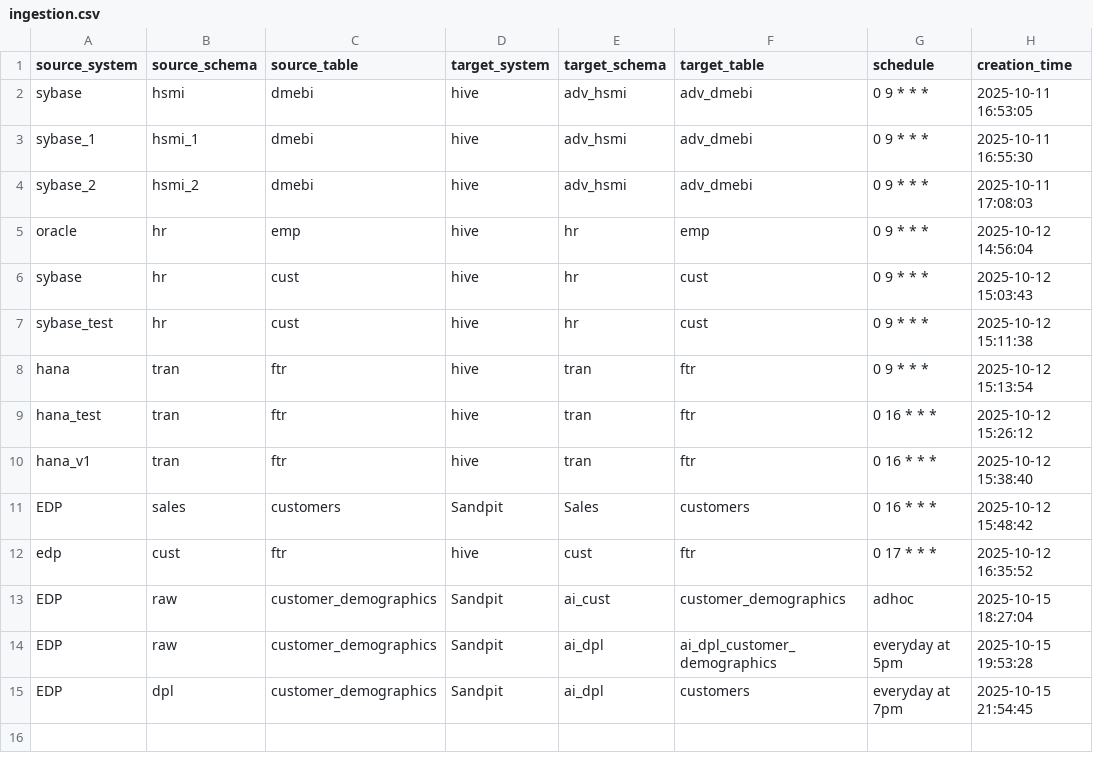
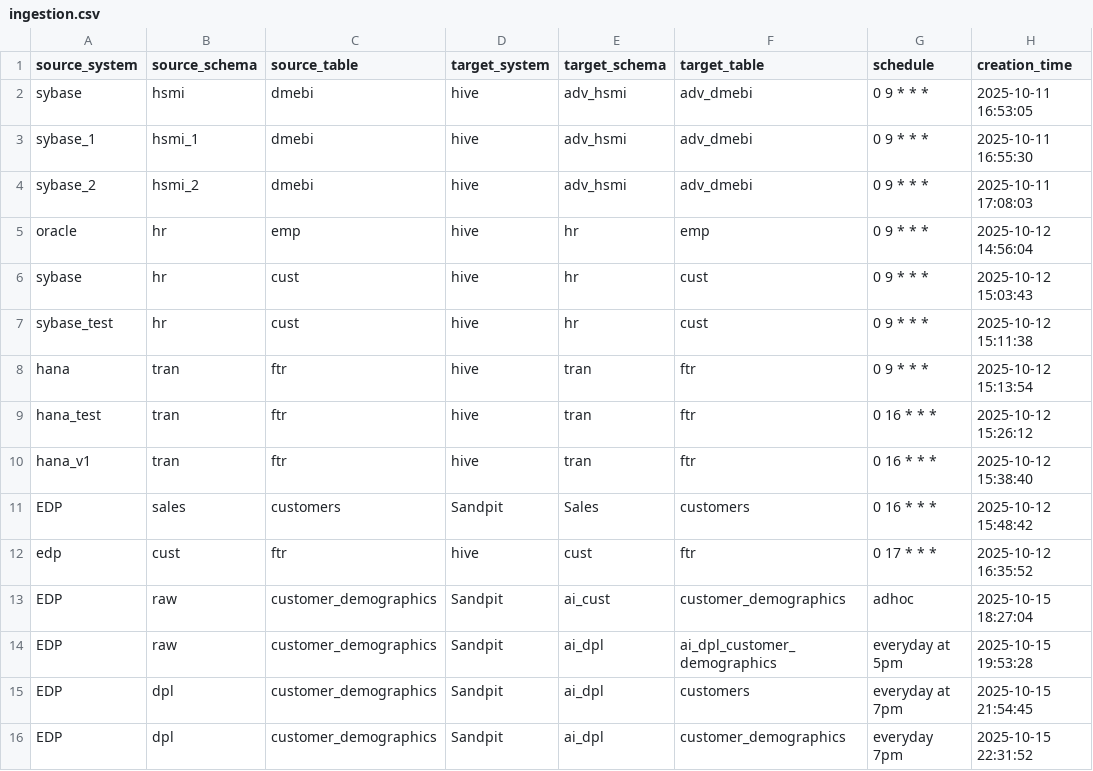
Before and after one commit to vamsha/data_ingestion, a CSV file: config/ingestion.csv, drawn as a sheet.

Commit message:
Add new row to config/ingestion.csv

```diff
--- a/config/ingestion.csv
+++ b/config/ingestion.csv
@@ -15 +15,2 @@ EDP,raw,customer_demographics,Sandpit,ai_dpl,ai_dpl_customer_demographics,everyd
 EDP,dpl,customer_demographics,Sandpit,ai_dpl,customers,everyday at 7pm,2025-10-15 21:54:45
+EDP,dpl,customer_demographics,Sandpit,ai_dpl,customer_demographics,everyday 7pm,2025-10-15 22:31:52
```
